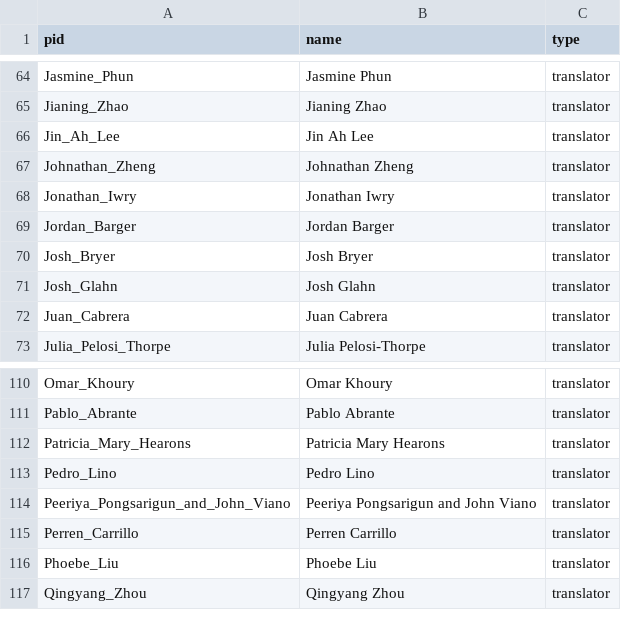
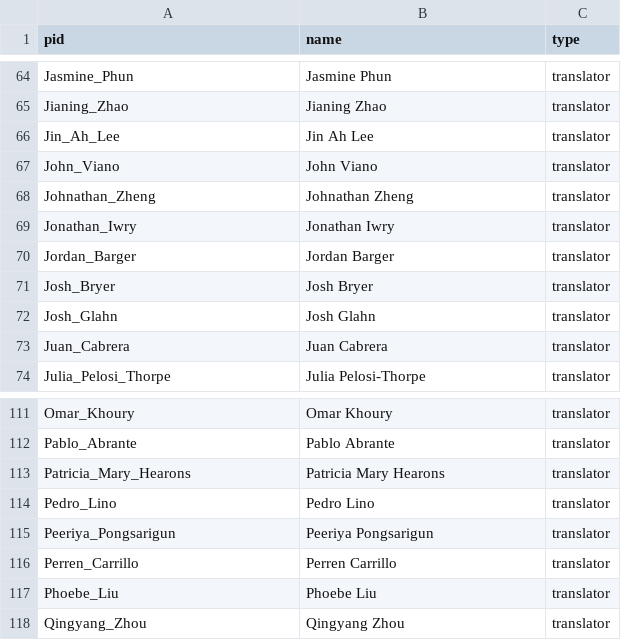
Before and after one commit to double-speak/doublespeak.github.io, a CSV file: _data/translators.csv, drawn as a sheet; only a part is shown, gaps mark what is left out.

Commit message:
separated Peeriya and John's names to read as two separate translators

```diff
--- a/_data/translators.csv
+++ b/_data/translators.csv
@@ -66,2 +66,3 @@ Jianing_Zhao,Jianing Zhao,translator
 Jin_Ah_Lee,Jin Ah Lee,translator
+John_Viano,John Viano,translator
 Johnathan_Zheng,Johnathan Zheng,translator
@@ -113,3 +114,3 @@ Patricia_Mary_Hearons,Patricia Mary Hearons,translator
 Pedro_Lino,Pedro Lino,translator
-Peeriya_Pongsarigun_and_John_Viano,Peeriya Pongsarigun and John Viano,translator
+Peeriya_Pongsarigun,Peeriya Pongsarigun,translator
 Perren_Carrillo,Perren Carrillo,translator
```
Also changed, not shown: 2 other files.
